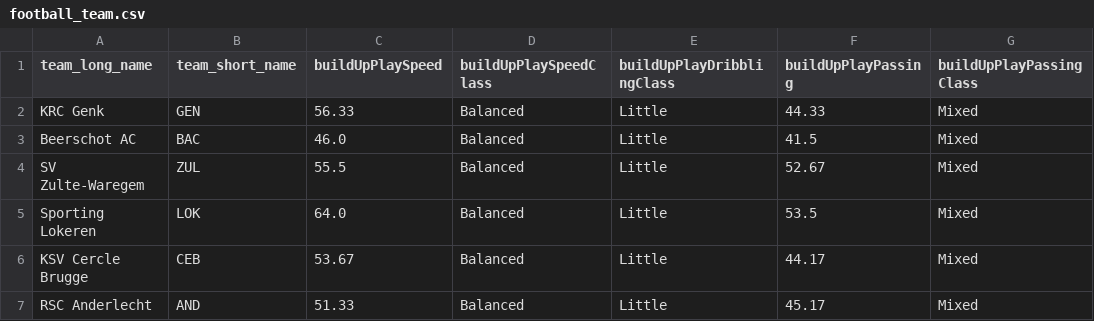
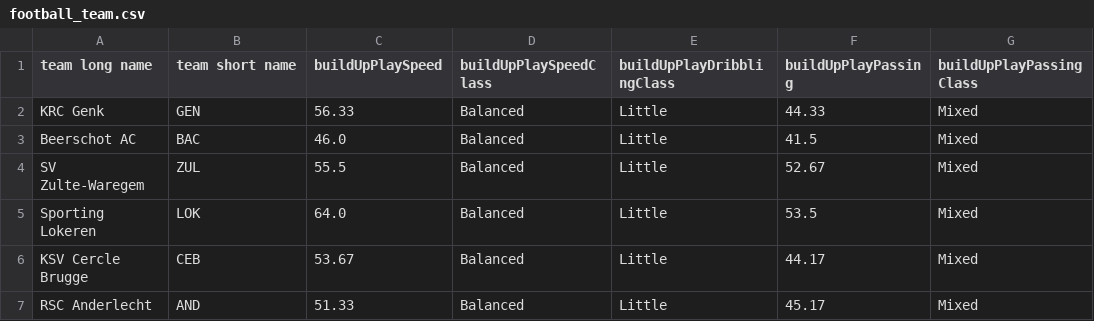
Before and after one commit to diplodatos2019/Mentoria_Analisis_Exploratorio_Curacion_Datos, a CSV file: Datasets/football_team.csv, drawn as a sheet; only a part is shown; the diff names each change by its address in the sheet, - before the commit and + after, or states it on an @@ line.

```diff
--- a/Datasets/football_team.csv
+++ b/Datasets/football_team.csv
-A1: team_long_name
+A1: team long name
-B1: team_short_name
+B1: team short name
```
Also changed, not shown: 3 other files.
